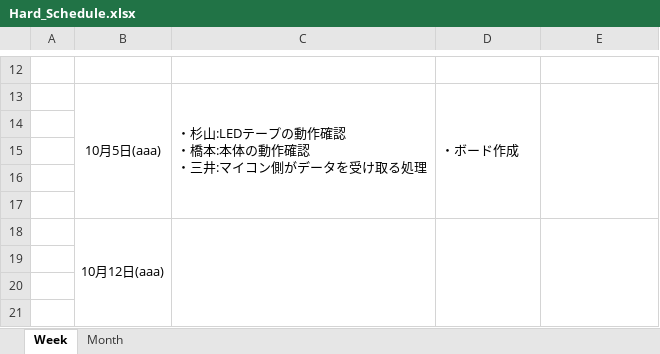
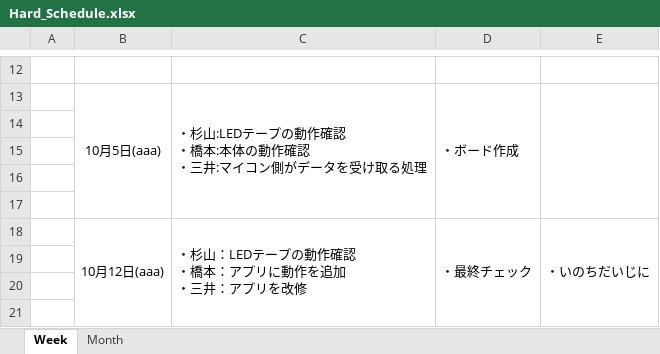
Before and after one commit to kiesproject/hard_Schedule, an Excel workbook: Bomberman/Hard_Schedule.xlsx, sheet Week, drawn as a sheet; only a part is shown, gaps mark what is left out; values as stored, in another font and other column widths than the file's, no borders; removed rows and columns are numbered as before the commit, all else as after; ↵ is a line break in a cell; the diff names each change by its address in the sheet, - before the commit and + after, or states it on an @@ line.

Commit message:
10/12分

```diff
--- a/Bomberman/Hard_Schedule.xlsx (sheet Week)
+++ b/Bomberman/Hard_Schedule.xlsx (sheet Week)
-row 18:  | 10月12日(aaa)
+row 18:  | 10月12日(aaa) | ・杉山：LEDテープの動作確認 ↵ ・橋本：アプリに動作を追加 ↵ ・三井：アプリを改修 | ・最終チェック | ・いのちだいじに
```
